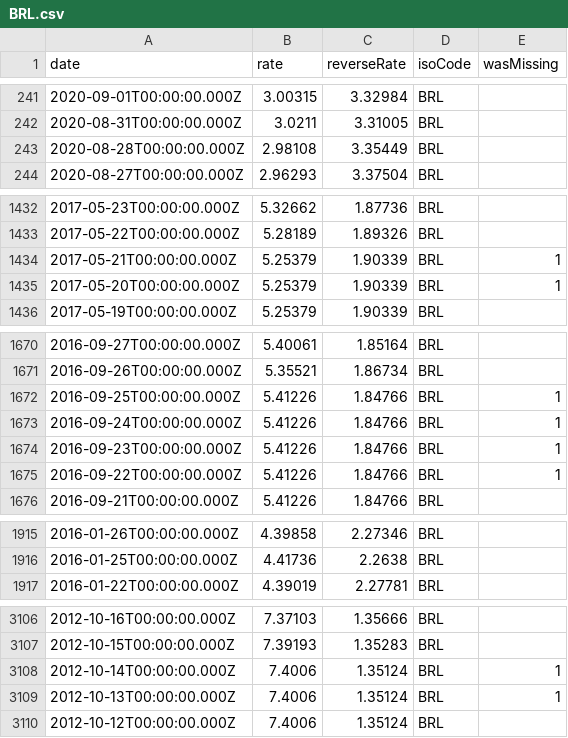
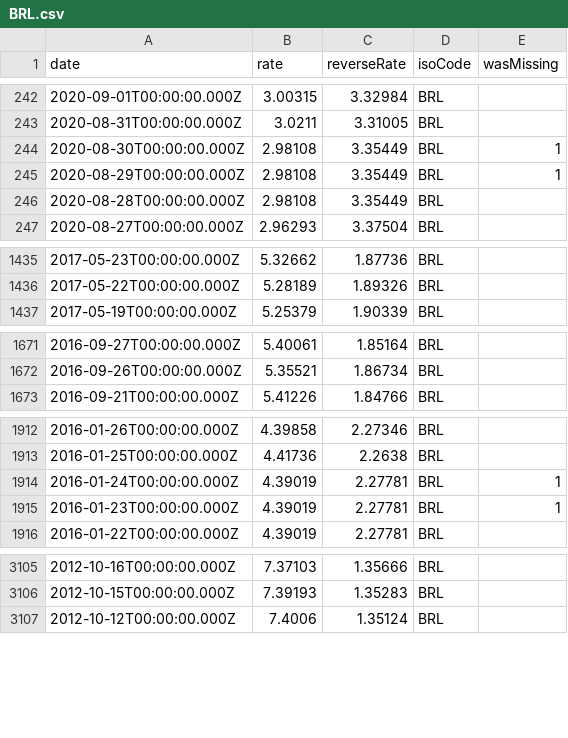
Before and after one commit to LubomirGeorgiev/bnb-currency-exchange-rates, a CSV file: data/BRL.csv, drawn as a sheet; only a part is shown, gaps mark what is left out; the diff covers the shown part only.

```diff
--- a/data/BRL.csv
+++ b/data/BRL.csv
@@ -242,2 +243,4 @@
 "2020-08-31T00:00:00.000Z","3.0211","3.31005","BRL",
+"2020-08-30T00:00:00.000Z","2.98108","3.35449","BRL",1
+"2020-08-29T00:00:00.000Z","2.98108","3.35449","BRL",1
 "2020-08-28T00:00:00.000Z","2.98108","3.35449","BRL",
@@ -1433,4 +1436,2 @@
 "2017-05-22T00:00:00.000Z","5.28189","1.89326","BRL",
-"2017-05-21T00:00:00.000Z","5.25379","1.90339","BRL",1
-"2017-05-20T00:00:00.000Z","5.25379","1.90339","BRL",1
 "2017-05-19T00:00:00.000Z","5.25379","1.90339","BRL",
@@ -1671,6 +1672,2 @@
 "2016-09-26T00:00:00.000Z","5.35521","1.86734","BRL",
-"2016-09-25T00:00:00.000Z","5.41226","1.84766","BRL",1
-"2016-09-24T00:00:00.000Z","5.41226","1.84766","BRL",1
-"2016-09-23T00:00:00.000Z","5.41226","1.84766","BRL",1
-"2016-09-22T00:00:00.000Z","5.41226","1.84766","BRL",1
 "2016-09-21T00:00:00.000Z","5.41226","1.84766","BRL",
@@ -1916,2 +1913,4 @@
 "2016-01-25T00:00:00.000Z","4.41736","2.2638","BRL",
+"2016-01-24T00:00:00.000Z","4.39019","2.27781","BRL",1
+"2016-01-23T00:00:00.000Z","4.39019","2.27781","BRL",1
 "2016-01-22T00:00:00.000Z","4.39019","2.27781","BRL",
@@ -3107,4 +3106,2 @@
 "2012-10-15T00:00:00.000Z","7.39193","1.35283","BRL",
-"2012-10-14T00:00:00.000Z","7.4006","1.35124","BRL",1
-"2012-10-13T00:00:00.000Z","7.4006","1.35124","BRL",1
 "2012-10-12T00:00:00.000Z","7.4006","1.35124","BRL",
```
Also changed, not shown: 3 added rows and 2 removed rows elsewhere in this file, data/CYP.csv, data/ISK.csv, 39 other files.
